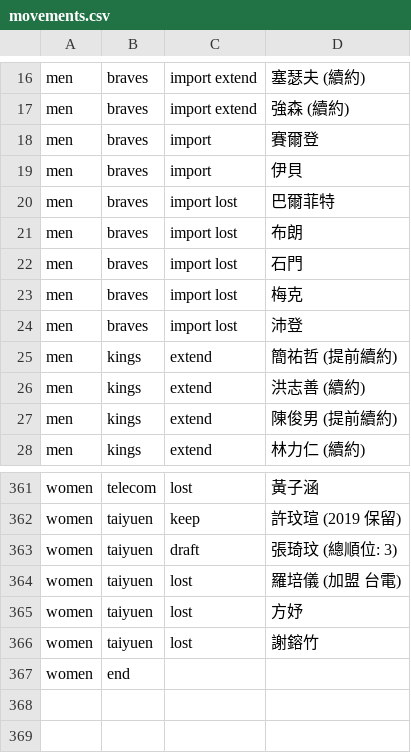
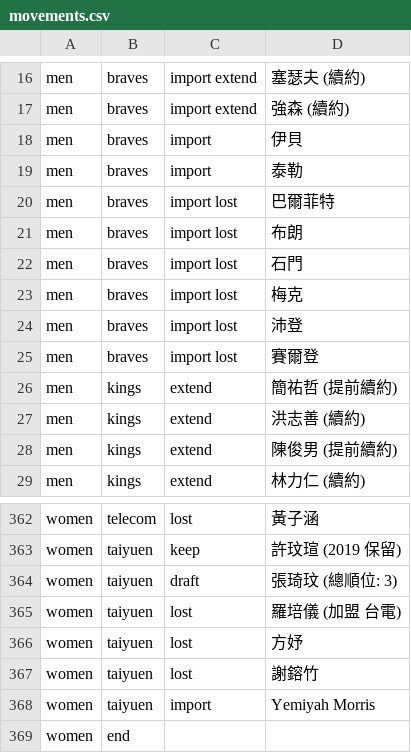
Before and after one commit to SamBasketballTW/sambball, a CSV file: data/movements.csv, drawn as a sheet; only a part is shown, gaps mark what is left out.

```diff
--- a/data/movements.csv
+++ b/data/movements.csv
@@ -19,4 +19,4 @@ men,braves,import extend,塞瑟夫 (續約)
 men,braves,import extend,強森 (續約)
-men,braves,import,賽爾登
 men,braves,import,伊貝
+men,braves,import,泰勒
 men,braves,import lost,巴爾菲特
@@ -26,2 +26,3 @@ men,braves,import lost,梅克
 men,braves,import lost,沛登
+men,braves,import lost,賽爾登
 men,kings,extend,簡祐哲 (提前續約)
@@ -368,2 +369,3 @@ women,taiyuen,lost,方妤
 women,taiyuen,lost,謝鎔竹
+women,taiyuen,import,Yemiyah Morris
 women,end,,
```
Also changed, not shown: data/rosters.csv, data/standings.csv, 5 other files.
